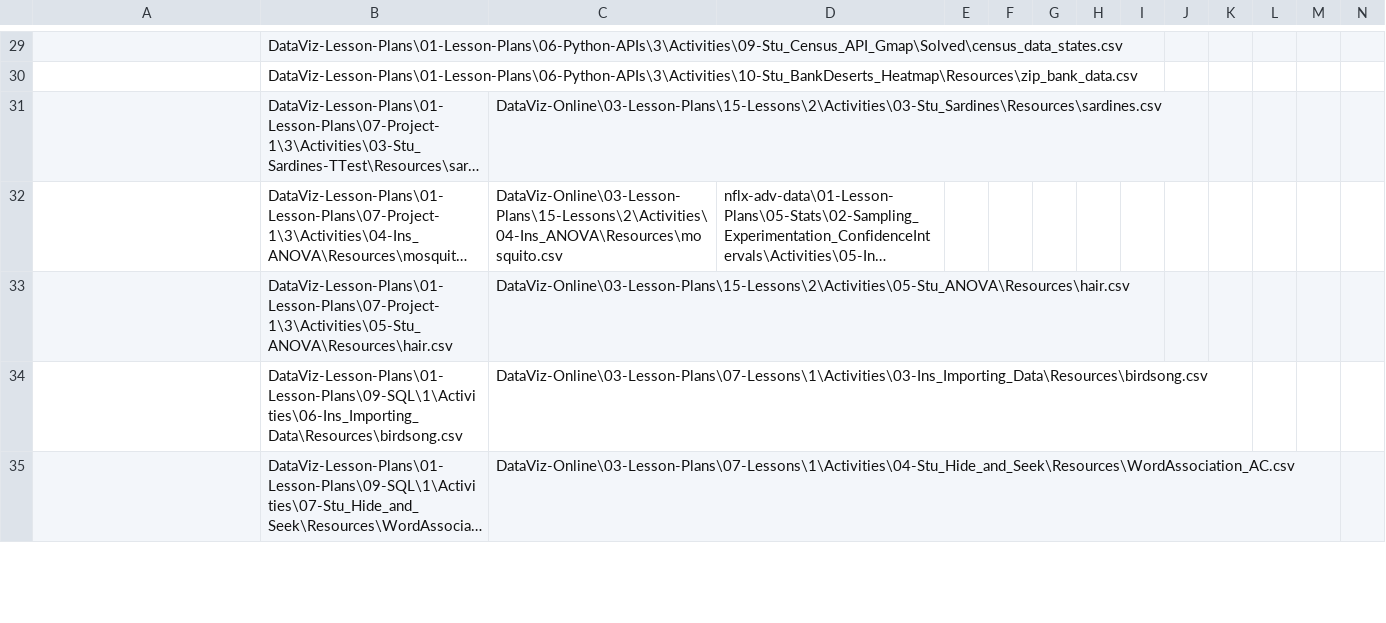
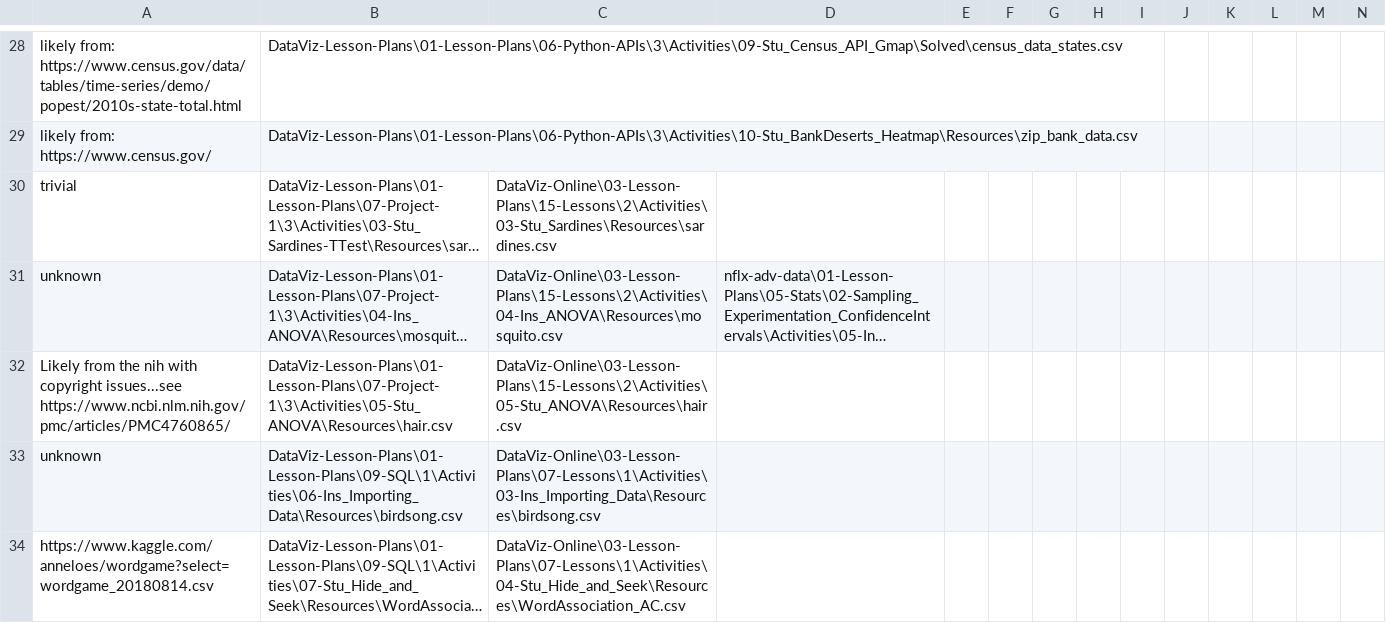
Before and after one commit to tom2u/dataset-audit, a CSV file: dataset-sources/csv-dataset-sources.csv, drawn as a sheet; only a part is shown, gaps mark what is left out; long unchanged cells end in …; addresses are those after the commit; the diff covers the shown part only; the diff names each change by its address in the sheet, - before the commit and + after, or states it on an @@ line.

```diff
--- a/dataset-sources/csv-dataset-sources.csv
+++ b/dataset-sources/csv-dataset-sources.csv
-A28: (empty)
+A28: likely from: https://www.census.gov/data/tables/time-series/demo/popest/2010s-state-total.html
-A29: (empty)
+A29: likely from: https://www.census.gov/
-A30: (empty)
+A30: trivial
-A31: (empty)
+A31: unknown
-A32: (empty)
+A32: Likely from the nih with copyright issues...see https://www.ncbi.nlm.nih.gov/pmc/articles/PMC4760865/
-A33: (empty)
+A33: unknown
-A34: (empty)
+A34: https://www.kaggle.com/anneloes/wordgame?select=wordgame_20180814.csv
```
Also changed, not shown: 3 added rows, 4 removed rows and 30 edited cells elsewhere in this file, 1 other file.
